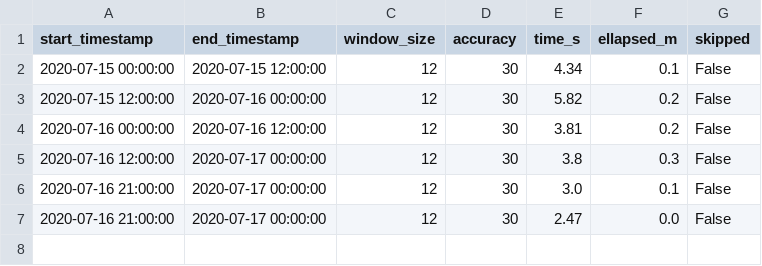
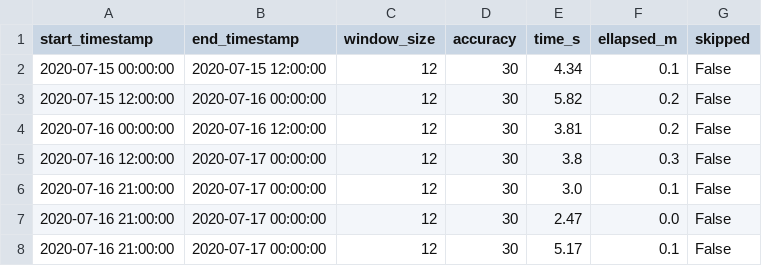
Before and after one commit to minigonche/covid_contact_graphs, a CSV file: progress/progresss_CO.02.csv, drawn as a sheet; the diff names each change by its address in the sheet, - before the commit and + after, or states it on an @@ line.

```diff
--- a/progress/progresss_CO.02.csv
+++ b/progress/progresss_CO.02.csv
+row 8: 2020-07-16 21:00:00 | 2020-07-17 00:00:00 | 12 | 30 | 5.17 | 0.1 | False
```
Also changed, not shown: progress/progresss_CO.03.csv, progress/progresss_CO.04.csv, 27 other files.
